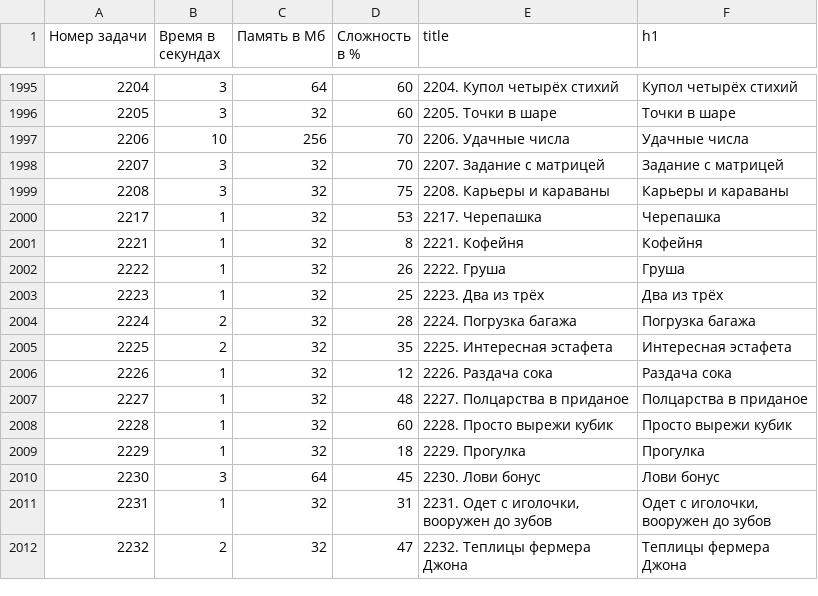
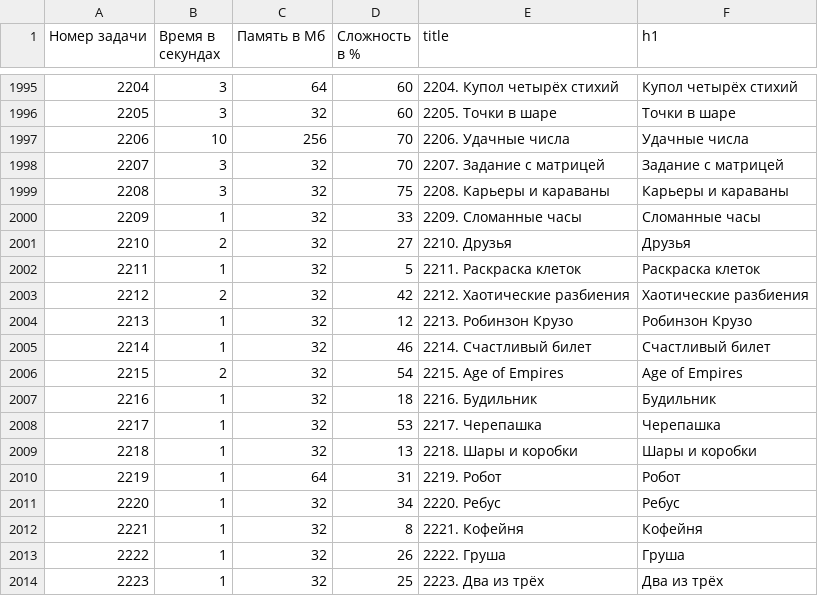
Before and after one commit to BorisMenshikov/acmp-problem-complexity-data, a CSV file: acmp-problem-info-current.csv, drawn as a sheet; only a part is shown, gaps mark what is left out; the shorter side is filled out with more unchanged rows; the diff names each change by its address in the sheet, - before the commit and + after, or states it on an @@ line.

```diff
--- a/acmp-problem-info-current.csv
+++ b/acmp-problem-info-current.csv
+row 2000: 2209 | 1 | 32 | 33 | 2209. Сломанные часы | Сломанные часы
+row 2001: 2210 | 2 | 32 | 27 | 2210. Друзья | Друзья
+row 2002: 2211 | 1 | 32 | 5 | 2211. Раскраска клеток | Раскраска клеток
+row 2003: 2212 | 2 | 32 | 42 | 2212. Хаотические разбиения | Хаотические разбиения
+row 2004: 2213 | 1 | 32 | 12 | 2213. Робинзон Крузо | Робинзон Крузо
+row 2005: 2214 | 1 | 32 | 46 | 2214. Счастливый билет | Счастливый билет
+row 2006: 2215 | 2 | 32 | 54 | 2215. Age of Empires | Age of Empires
+row 2007: 2216 | 1 | 32 | 18 | 2216. Будильник | Будильник
+row 2009: 2218 | 1 | 32 | 13 | 2218. Шары и коробки | Шары и коробки
+row 2010: 2219 | 1 | 64 | 31 | 2219. Робот | Робот
+row 2011: 2220 | 1 | 32 | 34 | 2220. Ребус | Ребус
```
Also changed, not shown: acmp-problem-complexity-current.csv, 1 other file.
